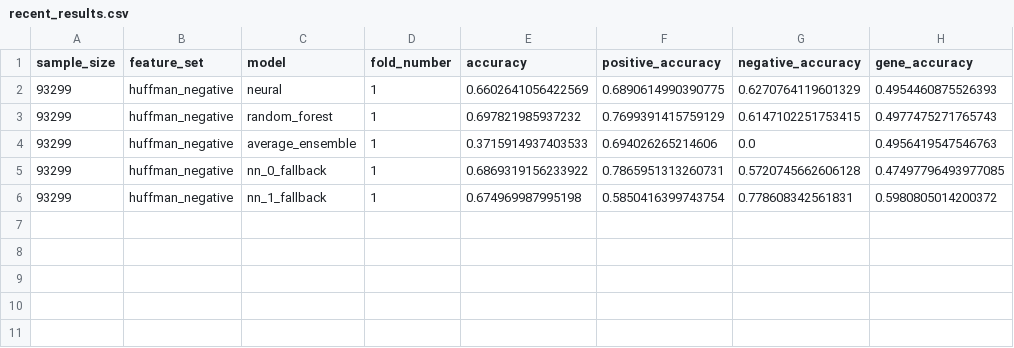
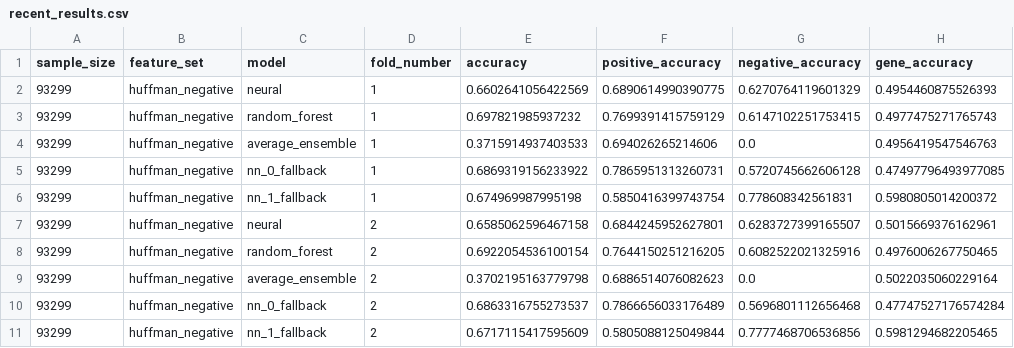
Before and after one commit to jeff-hykin/phosphorylation_analysis, a CSV file: results/recent_results.csv, drawn as a sheet; the diff names each change by its address in the sheet, - before the commit and + after, or states it on an @@ line.

Commit message:
more results

```diff
--- a/results/recent_results.csv
+++ b/results/recent_results.csv
+row 7: 93299 | huffman_negative | neural | 2 | 0.6585062596467158 | 0.6844245952627801 | 0.6283727399165507 | 0.5015669376162961
+row 8: 93299 | huffman_negative | random_forest | 2 | 0.6922054536100154 | 0.7644150251216205 | 0.6082522021325916 | 0.4976006267750465
+row 9: 93299 | huffman_negative | average_ensemble | 2 | 0.3702195163779798 | 0.6886514076082623 | 0.0 | 0.5022035060229164
+row 10: 93299 | huffman_negative | nn_0_fallback | 2 | 0.6863316755273537 | 0.7866656033176489 | 0.5696801112656468 | 0.47747527176574284
+row 11: 93299 | huffman_negative | nn_1_fallback | 2 | 0.6717115417595609 | 0.5805088125049844 | 0.7777468706536856 | 0.5981294682205465
```
Also changed, not shown: results/gene_accuracy_for_average_ensemble.csv, results/gene_accuracy_for_neural.csv, 4 other files.
